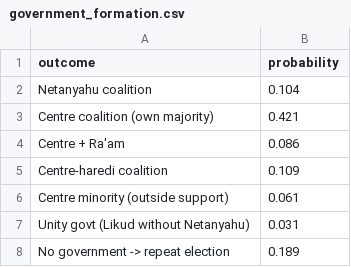
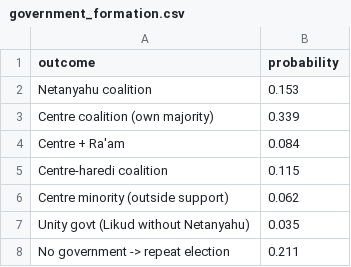
Before and after one commit to idoherling/2026_Election_Model, a CSV file: data/processed/government_formation.csv, drawn as a sheet.

```diff
--- a/data/processed/government_formation.csv
+++ b/data/processed/government_formation.csv
@@ -1,8 +1,8 @@
 outcome,probability
-Netanyahu coalition,0.104
-Centre coalition (own majority),0.421
-Centre + Ra'am,0.086
-Centre-haredi coalition,0.109
-Centre minority (outside support),0.061
-Unity govt (Likud without Netanyahu),0.031
-No government -> repeat election,0.189
+Netanyahu coalition,0.153
+Centre coalition (own majority),0.339
+Centre + Ra'am,0.084
+Centre-haredi coalition,0.115
+Centre minority (outside support),0.062
+Unity govt (Likud without Netanyahu),0.035
+No government -> repeat election,0.211
```
Also changed, not shown: data/processed/bayes_forecast_2026.csv, data/processed/government_sensitivity.csv, 9 other files.
